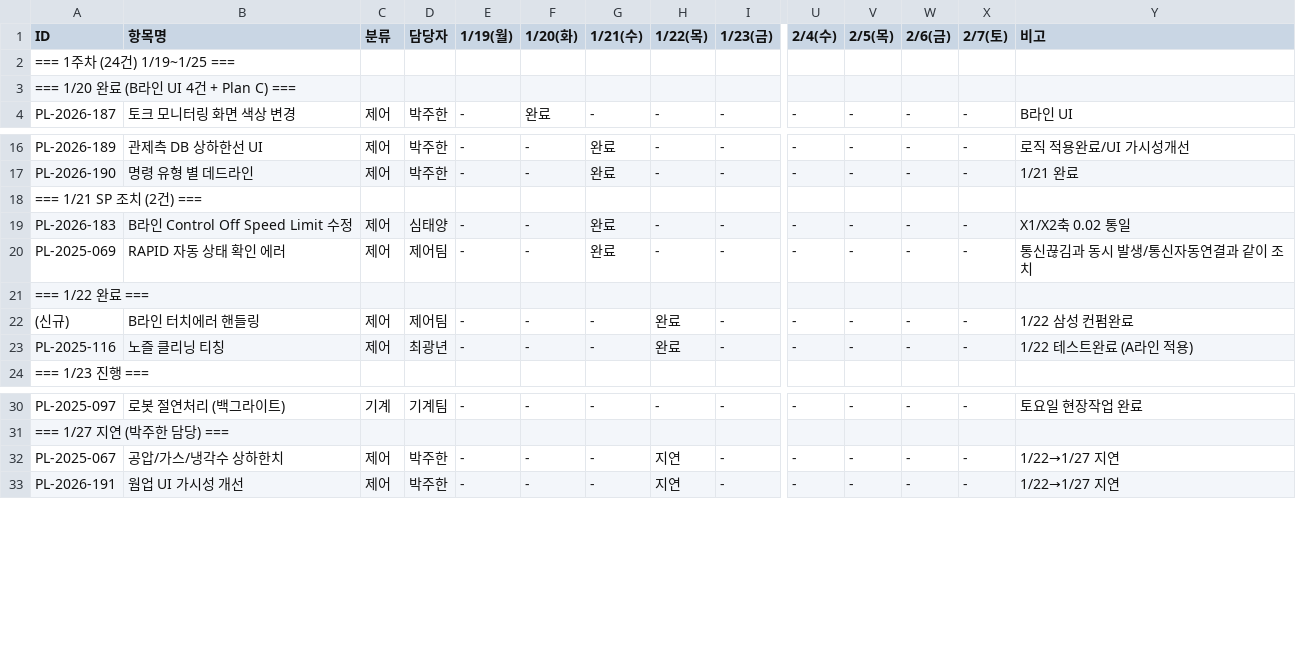
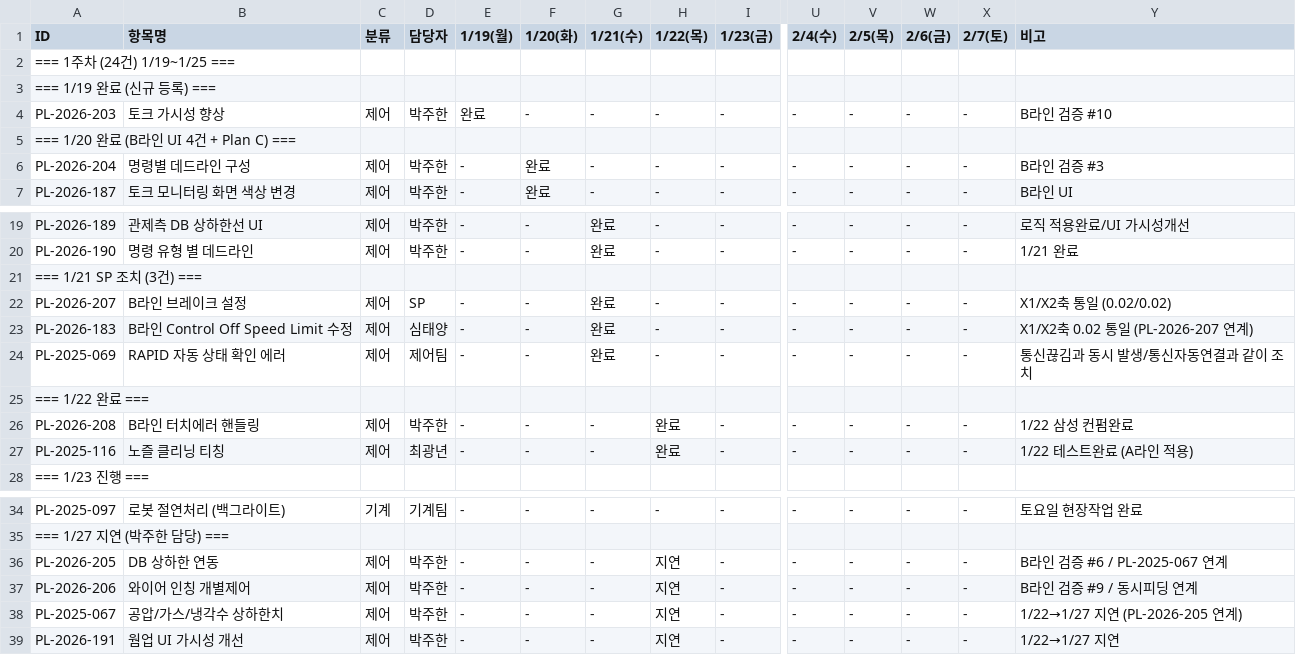
Before and after one commit to taeyangshim-stack/s25016, a CSV file: punchlist/3week-plan/S25016_3주완료계획_260126.csv, drawn as a sheet; only a part is shown, gaps mark what is left out; addresses are those after the commit; rows hold the shown columns only; the diff names each change by its address in the sheet, - before the commit and + after, or states it on an @@ line.

```diff
--- a/punchlist/3week-plan/S25016_3주완료계획_260126.csv
+++ b/punchlist/3week-plan/S25016_3주완료계획_260126.csv
+row 3: === 1/19 완료 (신규 등록) ===
+row 4: PL-2026-203 | 토크 가시성 향상 | 제어 | 박주한 | 완료 | - | - | - | - | - | - | - | - | B라인 검증 #10
+row 6: PL-2026-204 | 명령별 데드라인 구성 | 제어 | 박주한 | - | 완료 | - | - | - | - | - | - | - | B라인 검증 #3
-A21 (ID): === 1/21 SP 조치 (2건) ===
+A21 (ID): === 1/21 SP 조치 (3건) ===
+row 22: PL-2026-207 | B라인 브레이크 설정 | 제어 | SP | - | - | 완료 | - | - | - | - | - | - | X1/X2축 통일 (0.02/0.02)
-Y23 (비고): X1/X2축 0.02 통일
+Y23 (비고): X1/X2축 0.02 통일 (PL-2026-207 연계)
-A26 (ID): (신규)
+A26 (ID): PL-2026-208
-D26 (담당자): 제어팀
+D26 (담당자): 박주한
+row 36: PL-2026-205 | DB 상하한 연동 | 제어 | 박주한 | - | - | - | 지연 | - | - | - | - | - | B라인 검증 #6 / PL-2025-067 연계
+row 37: PL-2026-206 | 와이어 인칭 개별제어 | 제어 | 박주한 | - | - | - | 지연 | - | - | - | - | - | B라인 검증 #9 / 동시피딩 연계
-Y38 (비고): 1/22→1/27 지연
+Y38 (비고): 1/22→1/27 지연 (PL-2026-205 연계)
```
Also changed, not shown: 2 other files.
